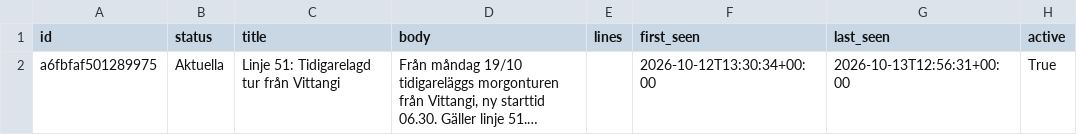
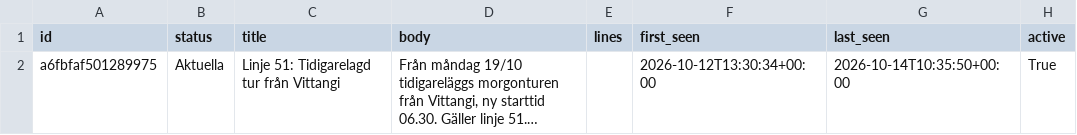
Before and after one commit to Lulea-statistik/pendling-transport-lulea, a CSV file: data/traffic_disruptions.csv, drawn as a sheet; long unchanged cells end in …; the diff names each change by its address in the sheet, - before the commit and + after, or states it on an @@ line.

```diff
--- a/data/traffic_disruptions.csv
+++ b/data/traffic_disruptions.csv
-G2 (last_seen): 2026-10-13T12:56:31+00:00
+G2 (last_seen): 2026-10-14T10:35:50+00:00
```
Also changed, not shown: 2 other files.
